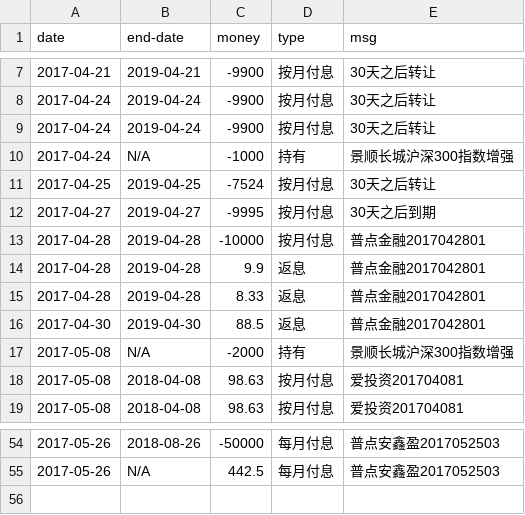
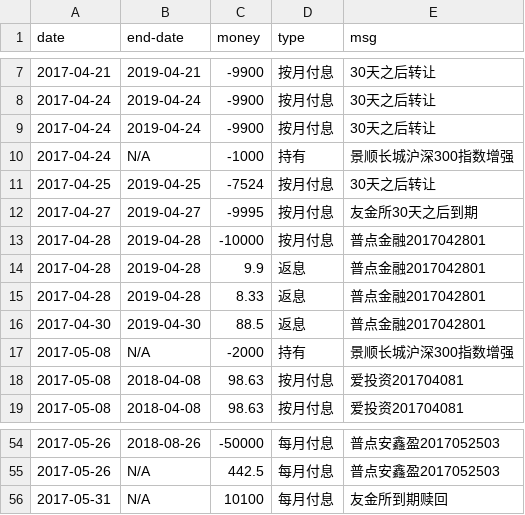
Before and after one commit to jinbin/lifebook, a CSV file: data/investment/term-investment.csv, drawn as a sheet; only a part is shown, gaps mark what is left out.

Commit message:
update

```diff
--- a/data/investment/term-investment.csv
+++ b/data/investment/term-investment.csv
@@ -11,3 +11,3 @@ date, end-date, money, type, msg
 2017-04-25, 2019-04-25, -7524, 按月付息, 30天之后转让
-2017-04-27, 2019-04-27, -9995, 按月付息, 30天之后到期
+2017-04-27, 2019-04-27, -9995, 按月付息, 友金所30天之后到期
 2017-04-28, 2019-04-28, -10000, 按月付息, 普点金融2017042801
@@ -55 +55,2 @@ date, end-date, money, type, msg
 2017-05-26, N/A, 442.5, 每月付息, 普点安鑫盈2017052503
+2017-05-31, N/A, 10100, 每月付息, 友金所到期赎回
```
